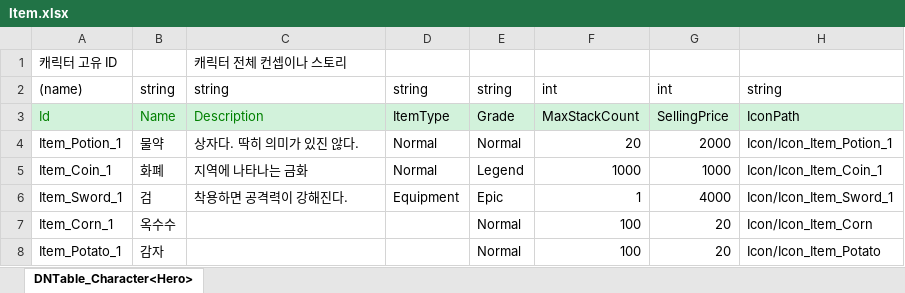
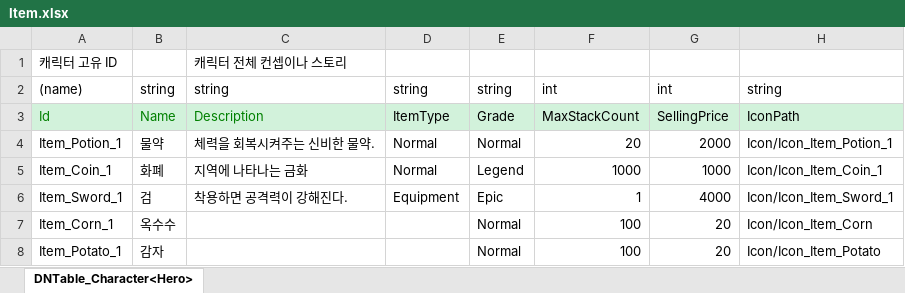
Before and after one commit to Mara41-9/2DProject, an Excel workbook: JsonConverter/ExcelFiles/Item.xlsx, sheet DNTable_Character<Hero>, drawn as a sheet; values as stored, in another font and other column widths than the file's, no borders; the diff names each change by its address in the sheet, - before the commit and + after, or states it on an @@ line.

```diff
--- a/JsonConverter/ExcelFiles/Item.xlsx (sheet DNTable_Character<Hero>)
+++ b/JsonConverter/ExcelFiles/Item.xlsx (sheet DNTable_Character<Hero>)
-C4: 상자다. 딱히 의미가 있진 않다.
+C4: 체력을 회복시켜주는 신비한 물약.
```
Also changed, not shown: 3 other files.
